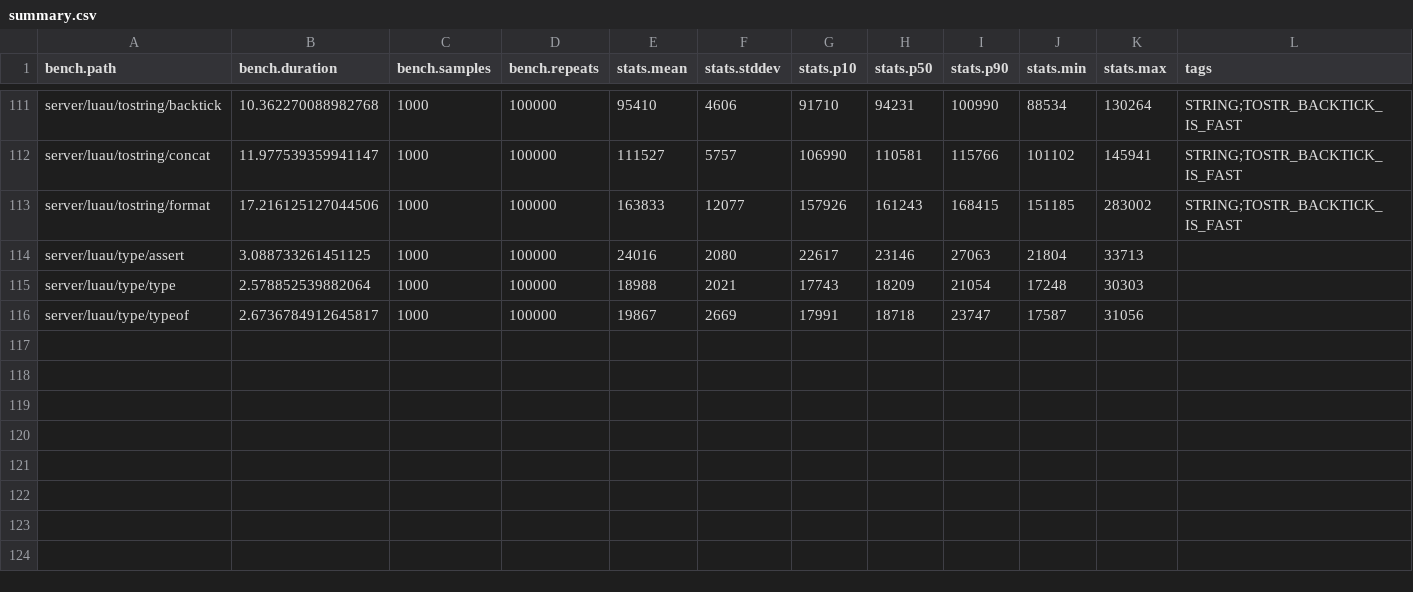
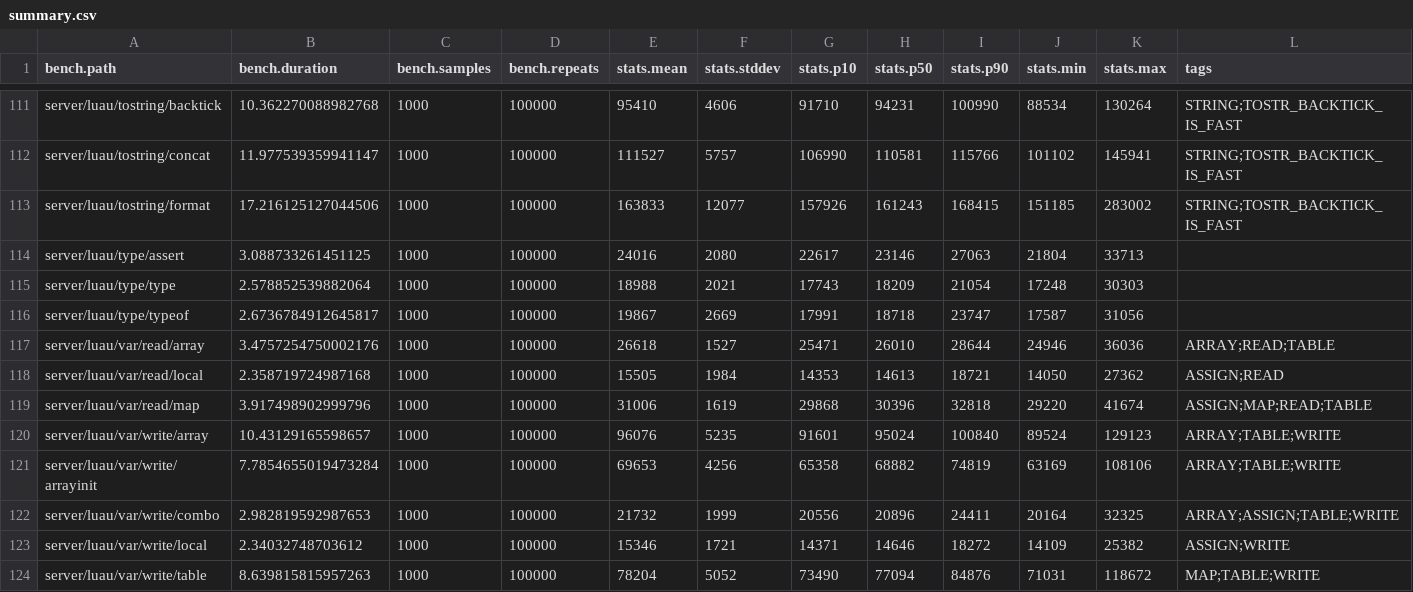
Before and after one commit to nightcycle/roblox-benchmarks-data, a CSV file: src/summary.csv, drawn as a sheet; only a part is shown, gaps mark what is left out.

```diff
--- a/src/summary.csv
+++ b/src/summary.csv
@@ -116 +116,9 @@ server/luau/type/type,2.578852539882064,1000,100000,18988,2021,17743,18209,21054
 server/luau/type/typeof,2.6736784912645817,1000,100000,19867,2669,17991,18718,23747,17587,31056,
+server/luau/var/read/array,3.4757254750002176,1000,100000,26618,1527,25471,26010,28644,24946,36036,ARRAY;READ;TABLE
+server/luau/var/read/local,2.358719724987168,1000,100000,15505,1984,14353,14613,18721,14050,27362,ASSIGN;READ
+server/luau/var/read/map,3.917498902999796,1000,100000,31006,1619,29868,30396,32818,29220,41674,ASSIGN;MAP;READ;TABLE
+server/luau/var/write/array,10.43129165598657,1000,100000,96076,5235,91601,95024,100840,89524,129123,ARRAY;TABLE;WRITE
+server/luau/var/write/arrayinit,7.7854655019473284,1000,100000,69653,4256,65358,68882,74819,63169,108106,ARRAY;TABLE;WRITE
+server/luau/var/write/combo,2.982819592987653,1000,100000,21732,1999,20556,20896,24411,20164,32325,ARRAY;ASSIGN;TABLE;WRITE
+server/luau/var/write/local,2.34032748703612,1000,100000,15346,1721,14371,14646,18272,14109,25382,ASSIGN;WRITE
+server/luau/var/write/table,8.639815815957263,1000,100000,78204,5052,73490,77094,84876,71031,118672,MAP;TABLE;WRITE
```
Also changed, not shown: 8 other files.
